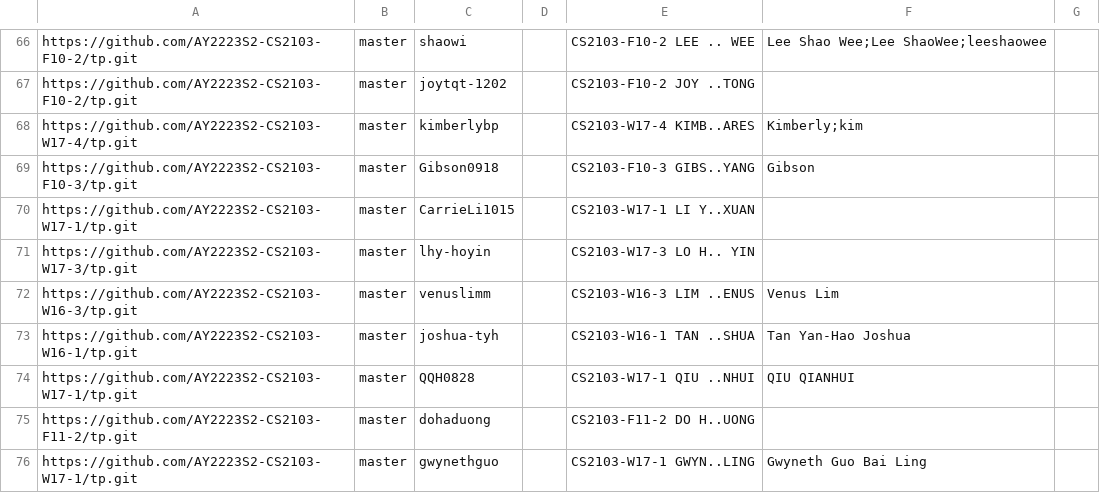
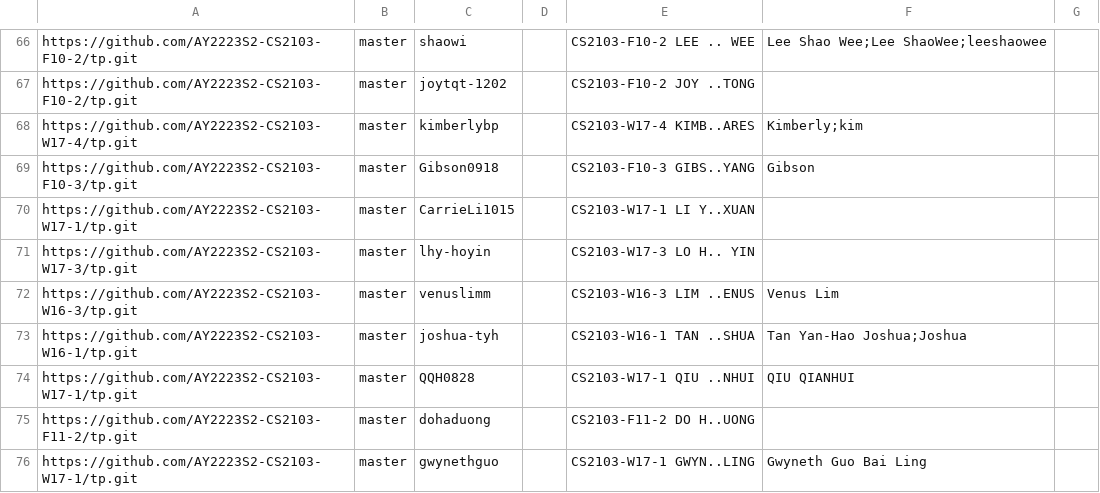
Before and after one commit to nus-cs2103-AY2223S2/tp-dashboard, a CSV file: configs/author-config.csv, drawn as a sheet; only a part is shown, gaps mark what is left out.

Commit message:
Update configs

```diff
--- a/configs/author-config.csv
+++ b/configs/author-config.csv
@@ -72,3 +72,3 @@ https://github.com/AY2223S2-CS2103-W17-3/tp.git,master,lhy-hoyin,,CS2103-W17-3 L
 https://github.com/AY2223S2-CS2103-W16-3/tp.git,master,venuslimm,,CS2103-W16-3 LIM ..ENUS,Venus Lim,
-https://github.com/AY2223S2-CS2103-W16-1/tp.git,master,joshua-tyh,,CS2103-W16-1 TAN ..SHUA,Tan Yan-Hao Joshua,
+https://github.com/AY2223S2-CS2103-W16-1/tp.git,master,joshua-tyh,,CS2103-W16-1 TAN ..SHUA,Tan Yan-Hao Joshua;Joshua,
 https://github.com/AY2223S2-CS2103-W17-1/tp.git,master,QQH0828,,CS2103-W17-1 QIU ..NHUI,QIU QIANHUI,
```
